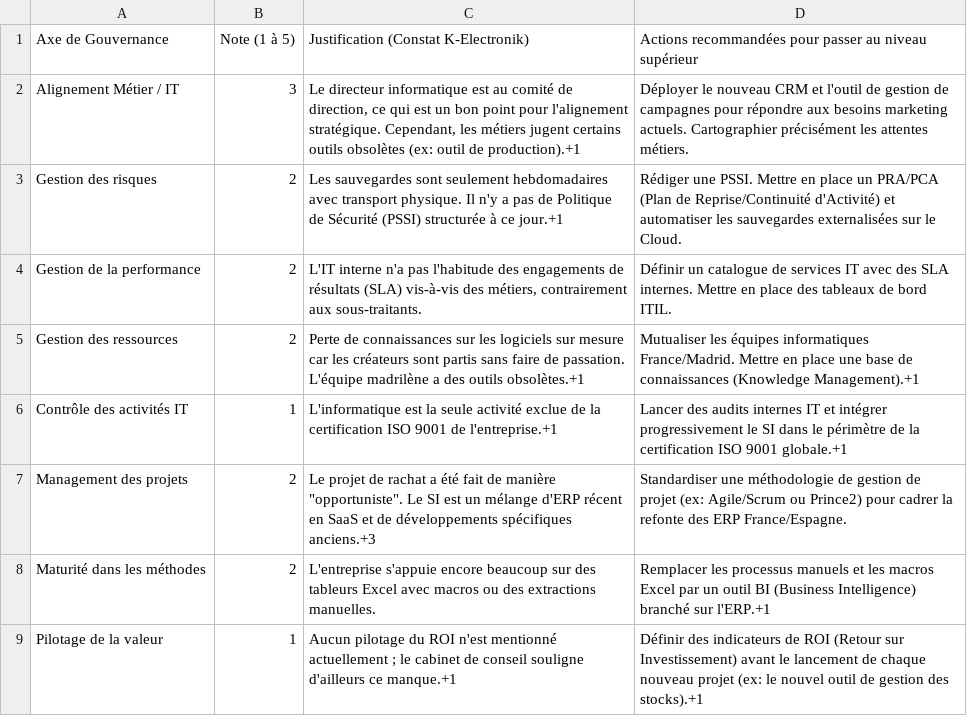
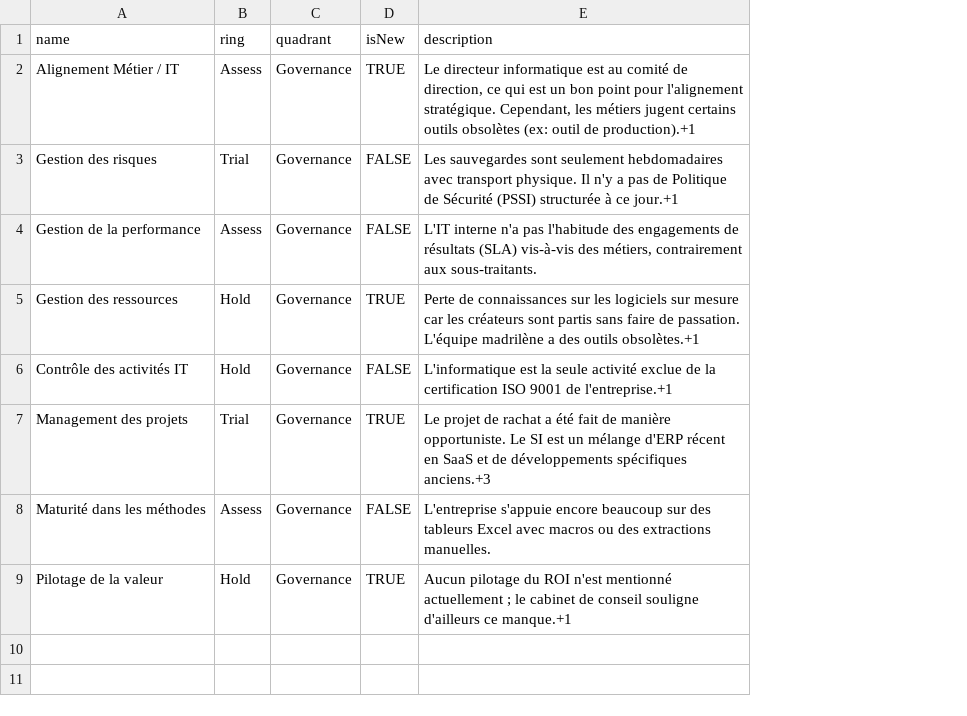
Before and after one commit to BK200211/mspr1, a CSV file: mspr1.csv, drawn as a sheet; removed rows and columns are numbered as before the commit, all else as after; the diff names each change by its address in the sheet, - before the commit and + after, or states it on an @@ line.

Commit message:
Update mspr1.csv

```diff
--- a/mspr1.csv
+++ b/mspr1.csv
-column B, rows 2-9: 3 | 2 | 2 | 2 | 1 | 2 | 2 | 1
+column B, rows 2-9: Assess | Trial | Assess | Hold | Hold | Trial | Assess | Hold
+column C, rows 2-9: all Governance
+column D, rows 2-9: TRUE | FALSE | FALSE | TRUE | FALSE | TRUE | FALSE | TRUE
-column D, rows 2-9: Déployer le nouveau CRM et l'outil de gestion de campagnes pour répondre aux besoins marketing actuels. Cartographier précisément les attentes métiers. | Rédiger une PSSI. Mettre en place un PRA/PCA (Plan de Reprise/Continuité d'Activité) et automatiser les sauvegardes externalisées sur le Cloud. | Définir un catalogue de services IT avec des SLA internes. Mettre en place des tableaux de bord ITIL. | Mutualiser les équipes informatiques France/Madrid. Mettre en place une base de connaissances (Knowledge Management).+1 | Lancer des audits internes IT et intégrer progressivement le SI dans le périmètre de la certification ISO 9001 globale.+1 | Standardiser une méthodologie de gestion de projet (ex: Agile/Scrum ou Prince2) pour cadrer la refonte des ERP France/Espagne. | Remplacer les processus manuels et les macros Excel par un outil BI (Business Intelligence) branché sur l'ERP.+1 | Définir des indicateurs de ROI (Retour sur Investissement) avant le lancement de chaque nouveau projet (ex: le nouvel outil de gestion des stocks).+1
-row 1: Axe de Gouvernance | Note (1 à 5) | Justification (Constat K-Electronik) | Actions recommandées pour passer au niveau supérieur
+row 1: name | ring | quadrant | isNew | description
-E7: …de manière "opportuniste". Le SI…
+E7: …de manière opportuniste. Le SI…
```
